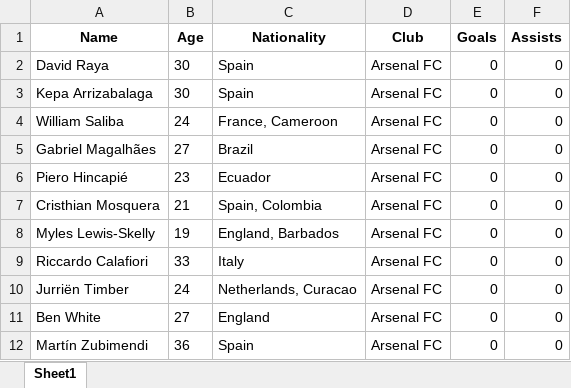
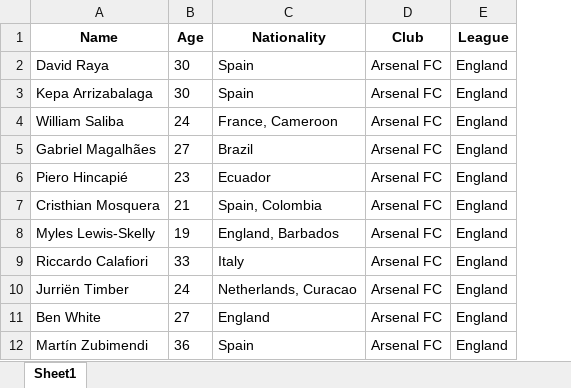
Before and after one commit to thejeesh007/kickstats-analyzer, an Excel workbook: premier_league_players.xlsx, sheet Sheet1, drawn as a sheet; only a part is shown; values as stored, in another font and other column widths than the file's, no borders; removed rows and columns are numbered as before the commit, all else as after; the diff names each change by its address in the sheet, - before the commit and + after, or states it on an @@ line.

Commit message:
changes made

```diff
--- a/premier_league_players.xlsx (sheet Sheet1)
+++ b/premier_league_players.xlsx (sheet Sheet1)
-column E (Goals), rows 2-12: all 0
-column F (Assists), rows 2-12: all 0
+column E (League), rows 2-12: all England
```
